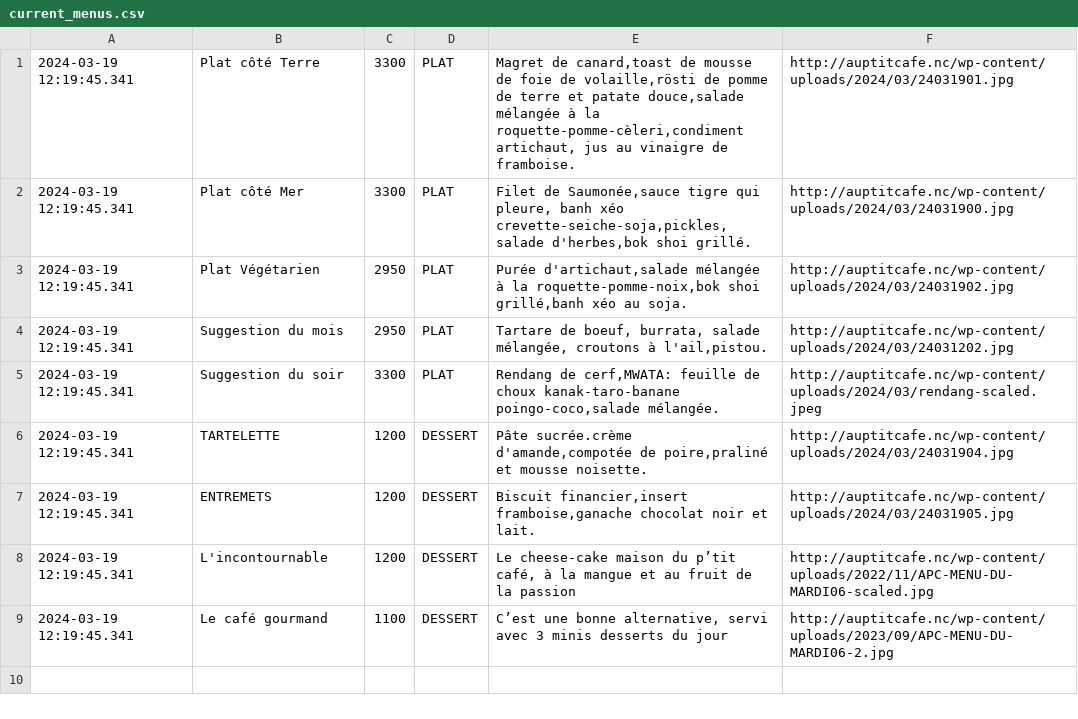
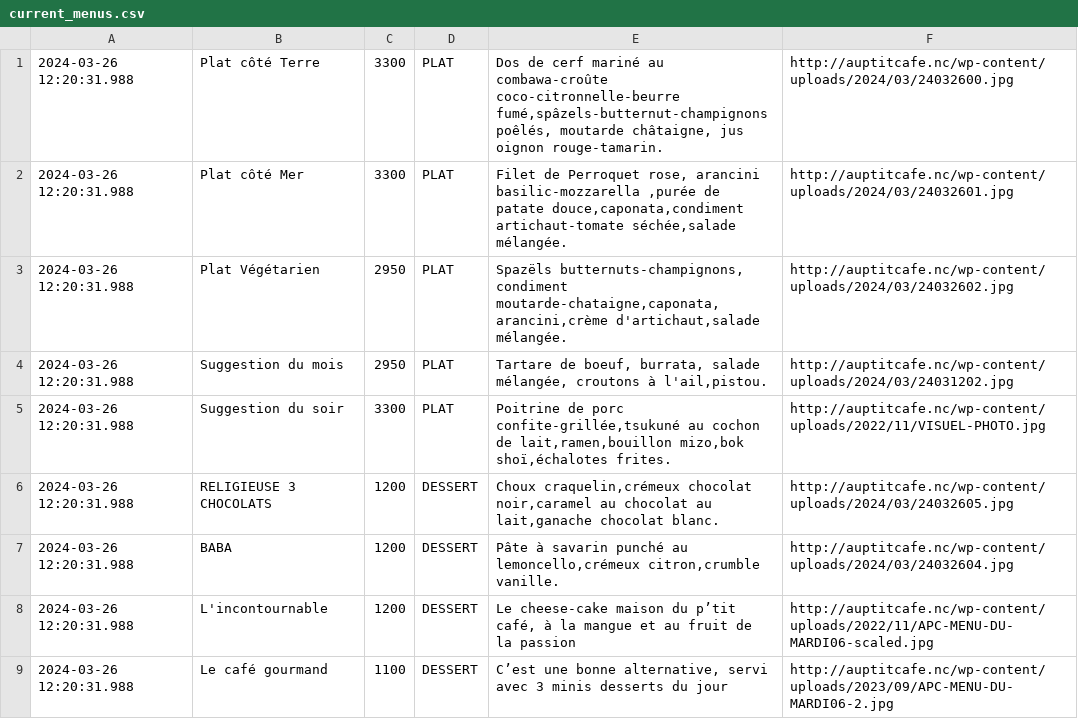
Before and after one commit to adriens/auptitcafe-data, a CSV file: data/current_menus.csv, drawn as a sheet.

```diff
--- a/data/current_menus.csv
+++ b/data/current_menus.csv
@@ -1,9 +1,9 @@
-2024-03-19 12:19:45.341,Plat côté Terre,3300,PLAT,"Magret de canard,toast de mousse de foie de volaille,rösti de pomme de terre et patate douce,salade mélangée à la roquette-pomme-cèleri,condiment artichaut, jus au vinaigre de framboise.",http://auptitcafe.nc/wp-content/uploads/2024/03/24031901.jpg
-2024-03-19 12:19:45.341,Plat côté Mer,3300,PLAT,"Filet de Saumonée,sauce tigre qui pleure, banh xéo crevette-seiche-soja,pickles,salade d'herbes,bok shoi grillé.",http://auptitcafe.nc/wp-content/uploads/2024/03/24031900.jpg
-2024-03-19 12:19:45.341,Plat Végétarien,2950,PLAT,"Purée d'artichaut,salade mélangée à la roquette-pomme-noix,bok shoi grillé,banh xéo au soja.",http://auptitcafe.nc/wp-content/uploads/2024/03/24031902.jpg
-2024-03-19 12:19:45.341,Suggestion du mois,2950,PLAT,"Tartare de boeuf, burrata, salade mélangée, croutons à l'ail,pistou.",http://auptitcafe.nc/wp-content/uploads/2024/03/24031202.jpg
-2024-03-19 12:19:45.341,Suggestion du soir,3300,PLAT,"Rendang de cerf,MWATA: feuille de choux kanak-taro-banane poingo-coco,salade mélangée.",http://auptitcafe.nc/wp-content/uploads/2024/03/rendang-scaled.jpeg
-2024-03-19 12:19:45.341,TARTELETTE,1200,DESSERT,"Pâte sucrée.crème d'amande,compotée de poire,praliné et mousse noisette.",http://auptitcafe.nc/wp-content/uploads/2024/03/24031904.jpg
-2024-03-19 12:19:45.341,ENTREMETS,1200,DESSERT,"Biscuit financier,insert framboise,ganache chocolat noir et lait.",http://auptitcafe.nc/wp-content/uploads/2024/03/24031905.jpg
-2024-03-19 12:19:45.341,L'incontournable,1200,DESSERT,"Le cheese-cake maison du p’tit café, à la mangue et au fruit de la passion",http://auptitcafe.nc/wp-content/uploads/2022/11/APC-MENU-DU-MARDI06-scaled.jpg
-2024-03-19 12:19:45.341,Le café gourmand,1100,DESSERT,"C’est une bonne alternative, servi avec 3 minis desserts du jour",http://auptitcafe.nc/wp-content/uploads/2023/09/APC-MENU-DU-MARDI06-2.jpg
+2024-03-26 12:20:31.988,Plat côté Terre,3300,PLAT,"Dos de cerf mariné au combawa-croûte coco-citronnelle-beurre fumé,spâzels-butternut-champignons poêlés, moutarde châtaigne, jus oignon rouge-tamarin.",http://auptitcafe.nc/wp-content/uploads/2024/03/24032600.jpg
+2024-03-26 12:20:31.988,Plat côté Mer,3300,PLAT,"Filet de Perroquet rose, arancini basilic-mozzarella ,purée de patate douce,caponata,condiment artichaut-tomate séchée,salade mélangée.",http://auptitcafe.nc/wp-content/uploads/2024/03/24032601.jpg
+2024-03-26 12:20:31.988,Plat Végétarien,2950,PLAT,"Spazëls butternuts-champignons, condiment moutarde-chataigne,caponata,arancini,crème d'artichaut,salade mélangée.",http://auptitcafe.nc/wp-content/uploads/2024/03/24032602.jpg
+2024-03-26 12:20:31.988,Suggestion du mois,2950,PLAT,"Tartare de boeuf, burrata, salade mélangée, croutons à l'ail,pistou.",http://auptitcafe.nc/wp-content/uploads/2024/03/24031202.jpg
+2024-03-26 12:20:31.988,Suggestion du soir,3300,PLAT,"Poitrine de porc confite-grillée,tsukuné au cochon de lait,ramen,bouillon mizo,bok shoï,échalotes frites.",http://auptitcafe.nc/wp-content/uploads/2022/11/VISUEL-PHOTO.jpg
+2024-03-26 12:20:31.988,RELIGIEUSE 3 CHOCOLATS,1200,DESSERT,"Choux craquelin,crémeux chocolat noir,caramel au chocolat au lait,ganache chocolat blanc.",http://auptitcafe.nc/wp-content/uploads/2024/03/24032605.jpg
+2024-03-26 12:20:31.988,BABA,1200,DESSERT,"Pâte à savarin punché au lemoncello,crémeux citron,crumble vanille.",http://auptitcafe.nc/wp-content/uploads/2024/03/24032604.jpg
+2024-03-26 12:20:31.988,L'incontournable,1200,DESSERT,"Le cheese-cake maison du p’tit café, à la mangue et au fruit de la passion",http://auptitcafe.nc/wp-content/uploads/2022/11/APC-MENU-DU-MARDI06-scaled.jpg
+2024-03-26 12:20:31.988,Le café gourmand,1100,DESSERT,"C’est une bonne alternative, servi avec 3 minis desserts du jour",http://auptitcafe.nc/wp-content/uploads/2023/09/APC-MENU-DU-MARDI06-2.jpg
```
Also changed, not shown: data/current_menus_headers.csv, data/menus_hist.csv.
